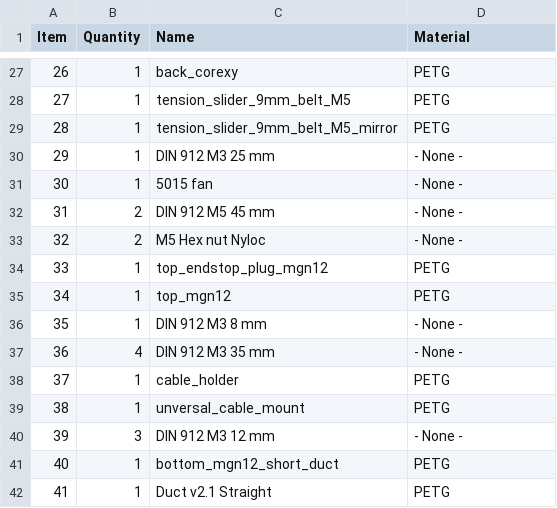
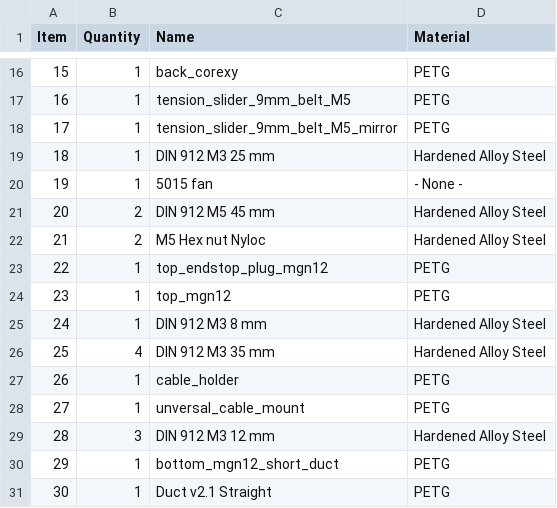
Before and after one commit to EVA-3D/eva-aero, a CSV file: bom/aero.csv, drawn as a sheet; only a part is shown, gaps mark what is left out; addresses are those after the commit; the diff covers the shown part only; the diff names each change by its address in the sheet, - before the commit and + after, or states it on an @@ line.

```diff
--- a/bom/aero.csv
+++ b/bom/aero.csv
@@ column A (Item) renumbered from row 4 down @@
-D19 (Material): - None -
+D19 (Material): Hardened Alloy Steel
-D21:D22 (Material): - None -
+D21:D22 (Material): Hardened Alloy Steel
-D25:D26 (Material): - None -
+D25:D26 (Material): Hardened Alloy Steel
-D29 (Material): - None -
+D29 (Material): Hardened Alloy Steel
```
Also changed, not shown: 11 removed rows and 4 edited cells elsewhere in this file, 7 other files.
